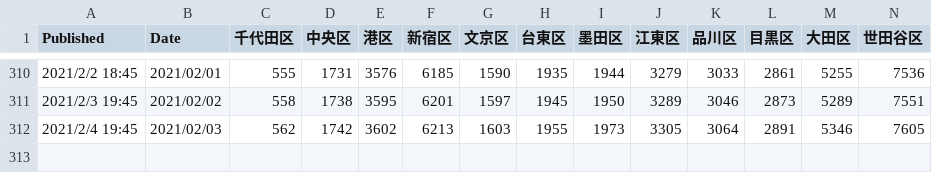
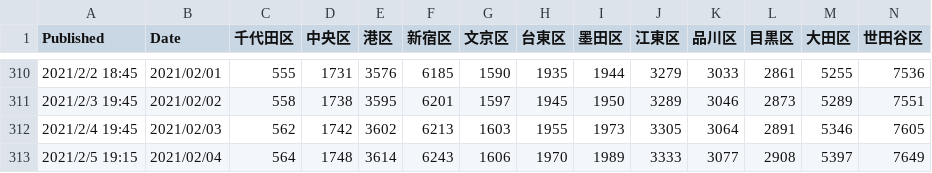
Before and after one commit to mtoyoda/covid19-tokyo-data, a CSV file: district-wise-patients/date_district_num.csv, drawn as a sheet; only a part is shown, gaps mark what is left out; rows hold the shown columns only; the diff names each change by its address in the sheet, - before the commit and + after, or states it on an @@ line.

Commit message:
update data

```diff
--- a/district-wise-patients/date_district_num.csv
+++ b/district-wise-patients/date_district_num.csv
+row 313: 2021/2/5 19:15 | 2021/02/04 | 564 | 1748 | 3614 | 6243 | 1606 | 1970 | 1989 | 3333 | 3077 | 2908 | 5397 | 7649
```
Also changed, not shown: district-wise-patients/date_district_diff.csv, district-wise-patients/date_district_num_1.csv, 3 other files.
